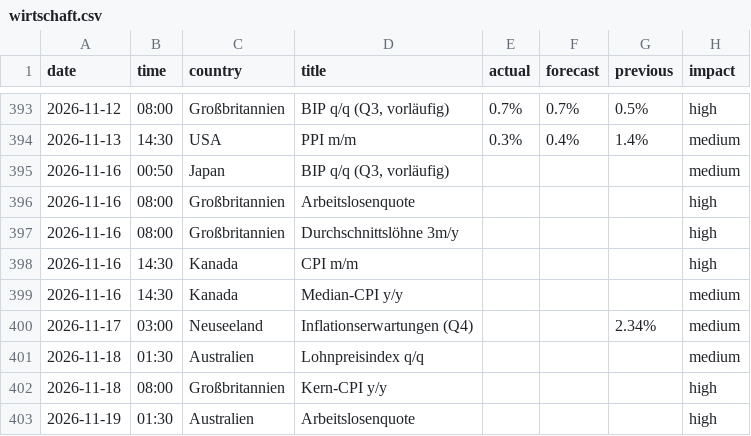
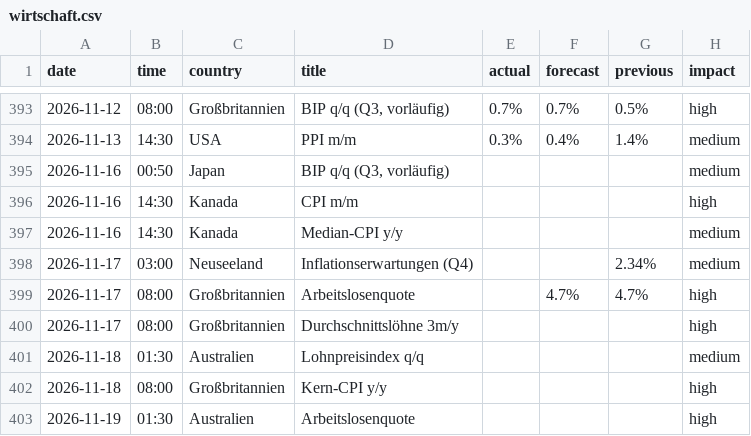
Before and after one commit to michelbrueck25-eng/journal-daten, a CSV file: wirtschaft.csv, drawn as a sheet; only a part is shown, gaps mark what is left out.

```diff
--- a/wirtschaft.csv
+++ b/wirtschaft.csv
@@ -395,4 +395,2 @@ date,time,country,title,actual,forecast,previous,impact
 2026-11-16,00:50,Japan,"BIP q/q (Q3, vorläufig)",,,,medium
-2026-11-16,08:00,Großbritannien,Arbeitslosenquote,,,,high
-2026-11-16,08:00,Großbritannien,Durchschnittslöhne 3m/y,,,,high
 2026-11-16,14:30,Kanada,CPI m/m,,,,high
@@ -400,2 +398,4 @@ date,time,country,title,actual,forecast,previous,impact
 2026-11-17,03:00,Neuseeland,Inflationserwartungen (Q4),,,2.34%,medium
+2026-11-17,08:00,Großbritannien,Arbeitslosenquote,,4.7%,4.7%,high
+2026-11-17,08:00,Großbritannien,Durchschnittslöhne 3m/y,,,,high
 2026-11-18,01:30,Australien,Lohnpreisindex q/q,,,,medium
```
Also changed, not shown: lage.csv, 4 other files.
